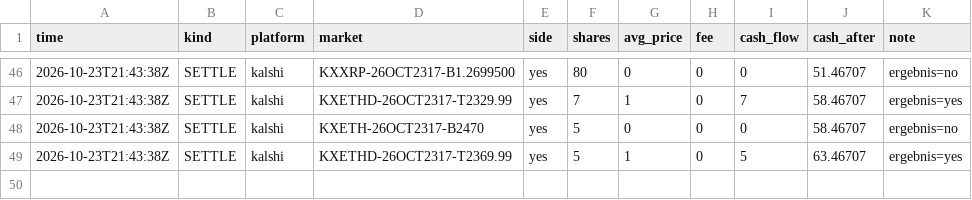
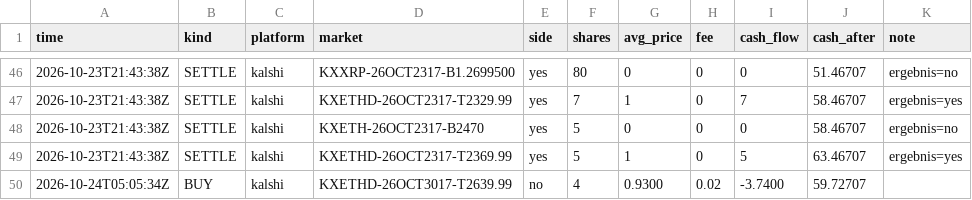
Before and after one commit to rouvenwieland/wahrscheinlichkeits-scanner-public, a CSV file: data/trades_modell_roh.csv, drawn as a sheet; only a part is shown, gaps mark what is left out; the diff names each change by its address in the sheet, - before the commit and + after, or states it on an @@ line.

```diff
--- a/data/trades_modell_roh.csv
+++ b/data/trades_modell_roh.csv
+row 50: 2026-10-24T05:05:34Z | BUY | kalshi | KXETHD-26OCT3017-T2639.99 | no | 4 | 0.9300 | 0.02 | -3.7400 | 59.72707
```
Also changed, not shown: data/berichte/verlauf.csv, data/trades_punkt.csv, 5 other files.
